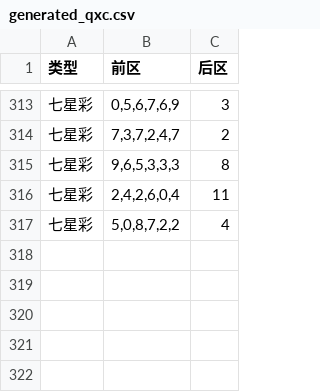
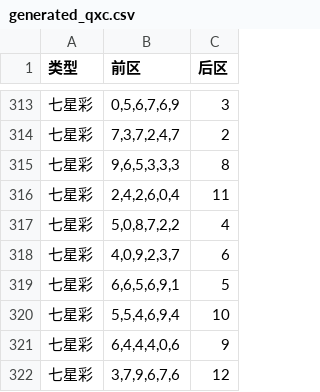
Before and after one commit to hc353167950/new_project, a CSV file: message/data/generated_qxc.csv, drawn as a sheet; only a part is shown, gaps mark what is left out.

```diff
--- a/message/data/generated_qxc.csv
+++ b/message/data/generated_qxc.csv
@@ -317 +317,6 @@
 七星彩,"5,0,8,7,2,2",4
+七星彩,"4,0,9,2,3,7",6
+七星彩,"6,6,5,6,9,1",5
+七星彩,"5,5,4,6,9,4",10
+七星彩,"6,4,4,4,0,6",9
+七星彩,"3,7,9,6,7,6",12
```
